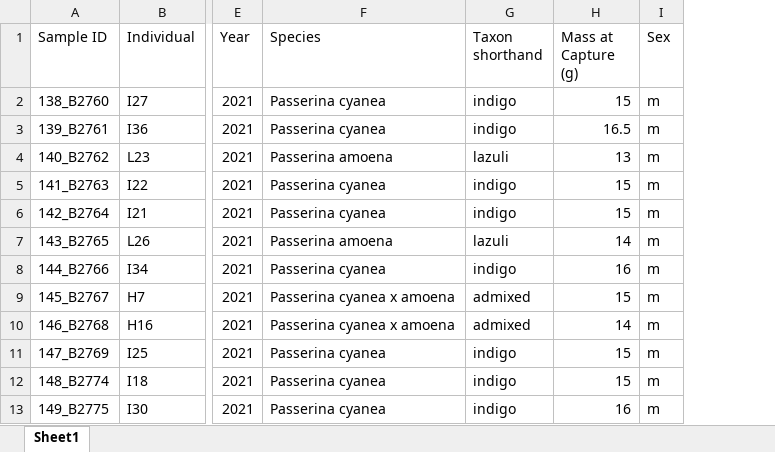
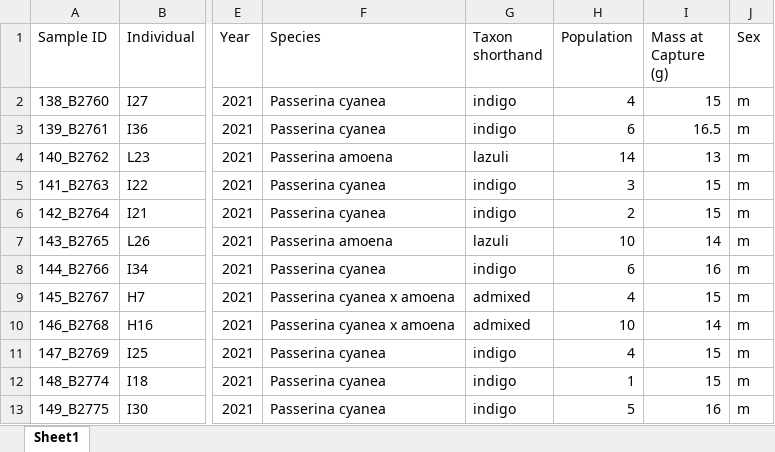
Before and after one commit to nrminor/cline-cutter, an Excel workbook: resources/samplesheet.xlsx, sheet Sheet1, drawn as a sheet; only a part is shown, gaps mark what is left out; values as stored, in another font and other column widths than the file's, no borders; the diff names each change by its address in the sheet, - before the commit and + after, or states it on an @@ line.

```diff
--- a/resources/samplesheet.xlsx (sheet Sheet1)
+++ b/resources/samplesheet.xlsx (sheet Sheet1)
+column H (Population), rows 2-13: 4 | 6 | 14 | 3 | 2 | 10 | 6 | 4 | 10 | 4 | 1 | 5
```
Also changed, not shown: 1 other file.
